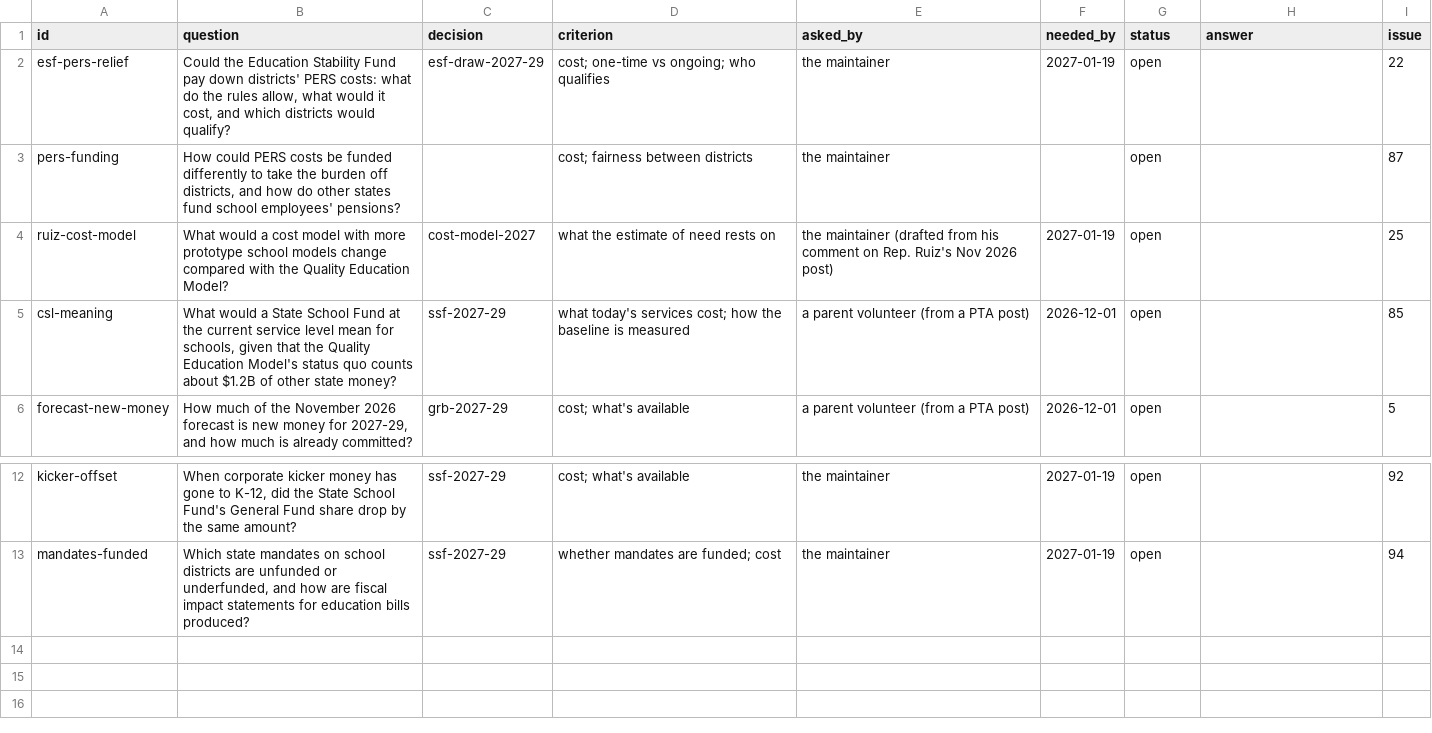
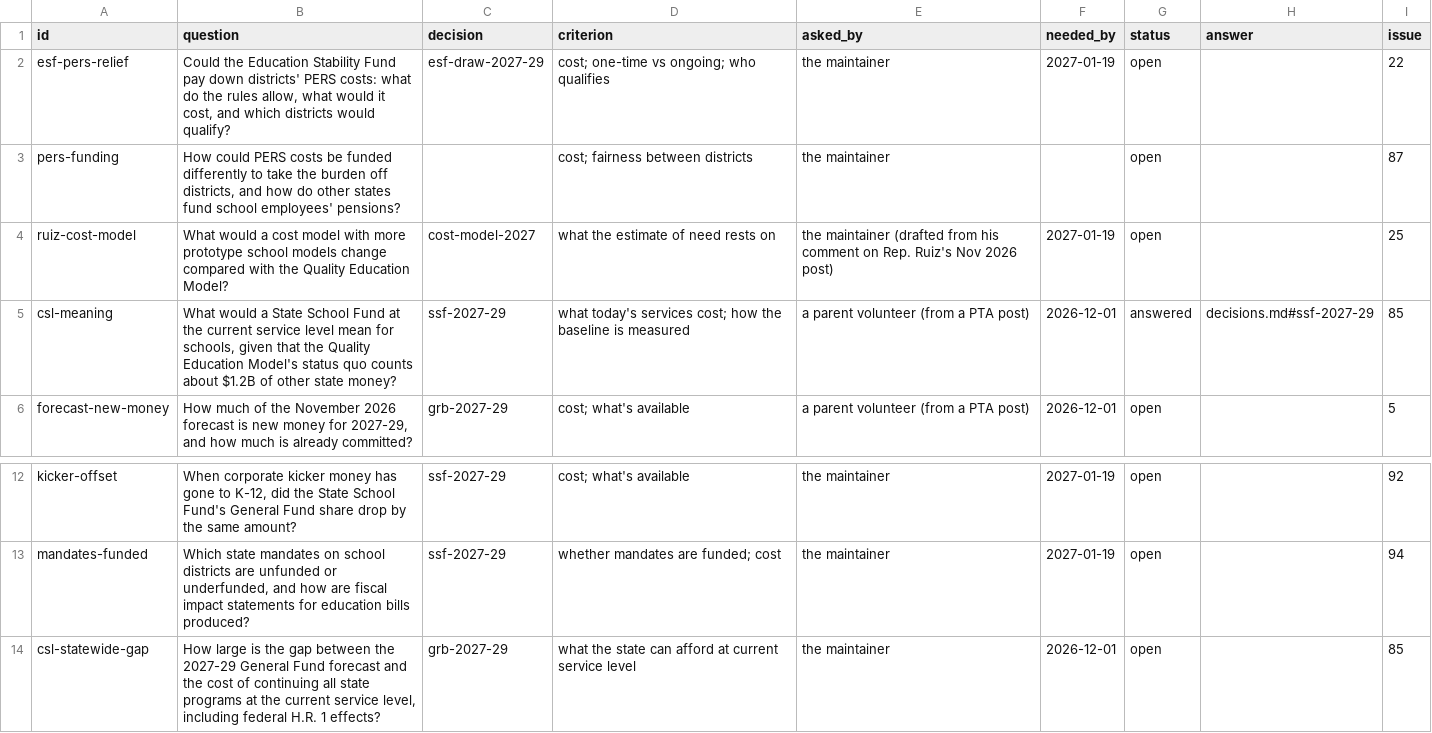
Before and after one commit to pietvanzoen/fund-oregon-schools, a CSV file: analysis/questions.csv, drawn as a sheet; only a part is shown, gaps mark what is left out.

```diff
--- a/analysis/questions.csv
+++ b/analysis/questions.csv
@@ -4,3 +4,3 @@ pers-funding,"How could PERS costs be funded differently to take the burden off
 ruiz-cost-model,What would a cost model with more prototype school models change compared with the Quality Education Model?,cost-model-2027,what the estimate of need rests on,the maintainer (drafted from his comment on Rep. Ruiz's Nov 2026 post),2027-01-19,open,,25
-csl-meaning,"What would a State School Fund at the current service level mean for schools, given that the Quality Education Model's status quo counts about $1.2B of other state money?",ssf-2027-29,what today's services cost; how the baseline is measured,a parent volunteer (from a PTA post),2026-12-01,open,,85
+csl-meaning,"What would a State School Fund at the current service level mean for schools, given that the Quality Education Model's status quo counts about $1.2B of other state money?",ssf-2027-29,what today's services cost; how the baseline is measured,a parent volunteer (from a PTA post),2026-12-01,answered,decisions.md#ssf-2027-29,85
 forecast-new-money,"How much of the November 2026 forecast is new money for 2027-29, and how much is already committed?",grb-2027-29,cost; what's available,a parent volunteer (from a PTA post),2026-12-01,open,,5
@@ -13 +13,2 @@ kicker-offset,"When corporate kicker money has gone to K-12, did the State Schoo
 mandates-funded,"Which state mandates on school districts are unfunded or underfunded, and how are fiscal impact statements for education bills produced?",ssf-2027-29,whether mandates are funded; cost,the maintainer,2027-01-19,open,,94
+csl-statewide-gap,"How large is the gap between the 2027-29 General Fund forecast and the cost of continuing all state programs at the current service level, including federal H.R. 1 effects?",grb-2027-29,what the state can afford at current service level,the maintainer,2026-12-01,open,,85
```
Also changed, not shown: analysis/glossary.csv, 5 other files.
